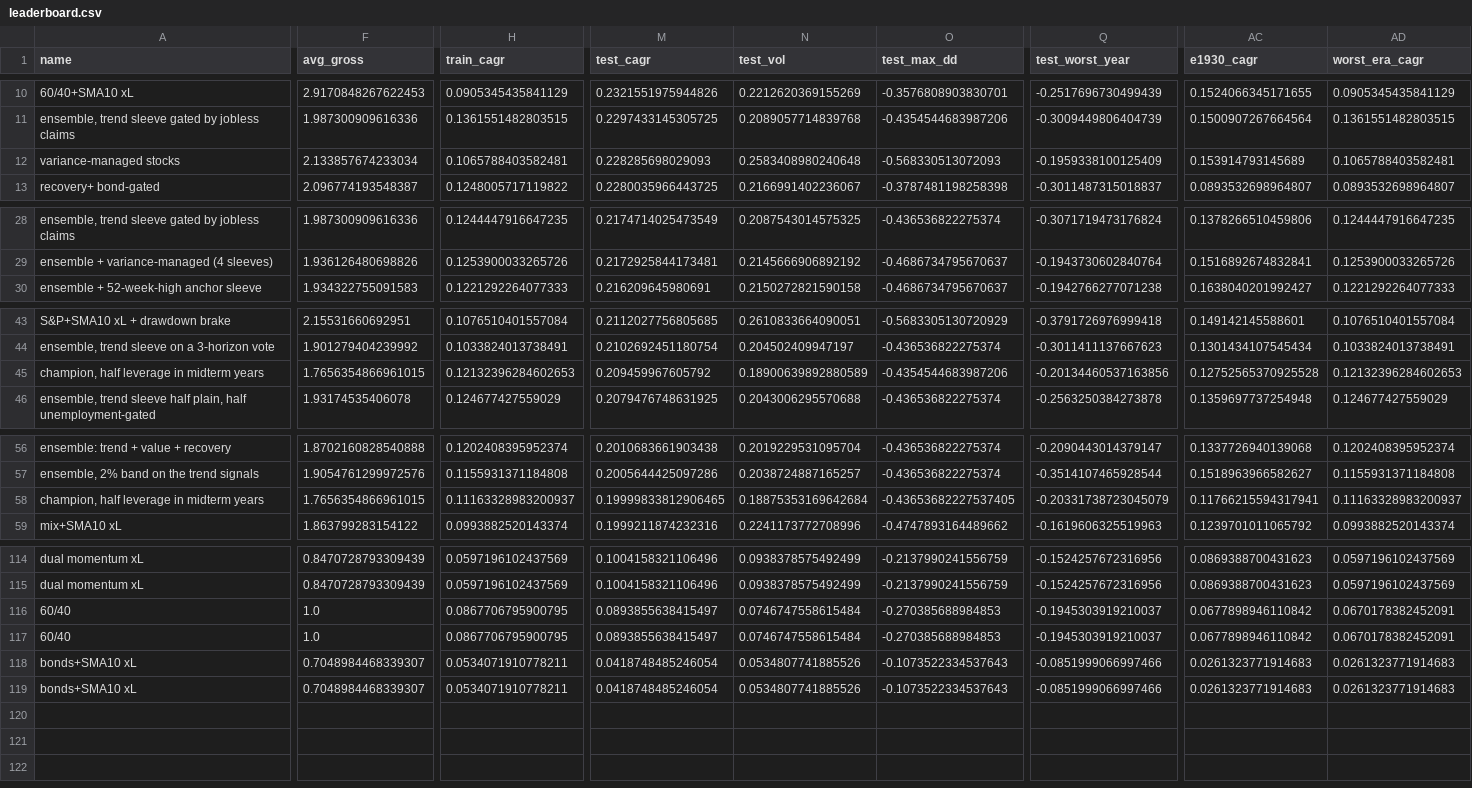
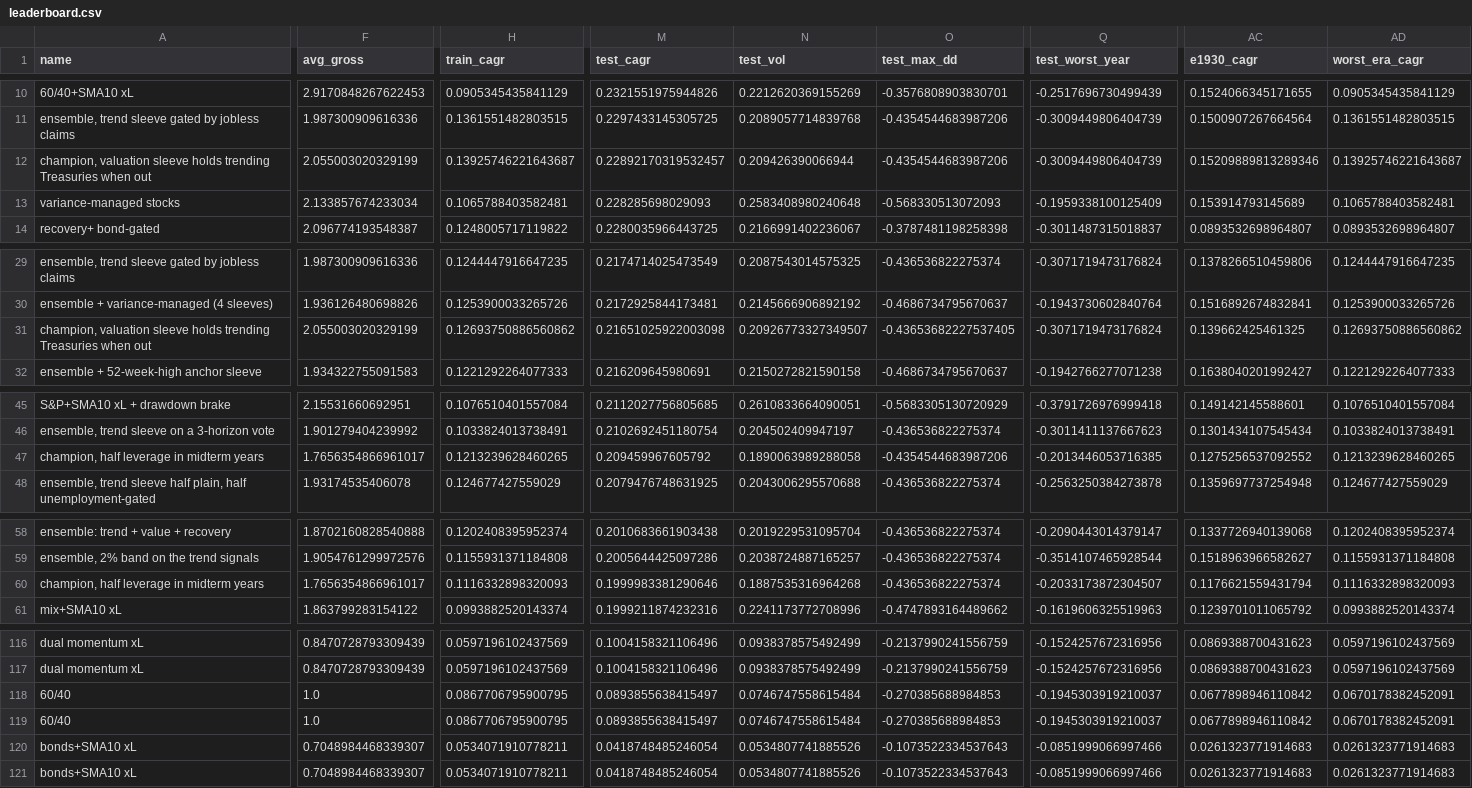
Before and after one commit to eitank123/InverterModel, a CSV file: loop/leaderboard.csv, drawn as a sheet; only a part is shown, gaps mark what is left out; addresses are those after the commit; rows hold the shown columns only; the diff covers the shown part only; the diff names each change by its address in the sheet, - before the commit and + after, or states it on an @@ line.

```diff
--- a/loop/leaderboard.csv
+++ b/loop/leaderboard.csv
+row 12: champion, valuation sleeve holds trending Treasuries when out | 2.055003020329199 | 0.13925746221643687 | 0.22892170319532457 | 0.209426390066944 | -0.4354544683987206 | -0.3009449806404739 | 0.15209889813289346 | 0.13925746221643687
+row 31: champion, valuation sleeve holds trending Treasuries when out | 2.055003020329199 | 0.12693750886560862 | 0.21651025922003098 | 0.20926773327349507 | -0.43653682227537405 | -0.3071719473176824 | 0.139662425461325 | 0.12693750886560862
-F47 (avg_gross): 1.7656354866961015
+F47 (avg_gross): 1.7656354866961017
-H47 (train_cagr): 0.12132396284602653
+H47 (train_cagr): 0.1213239628460265
-N47 (test_vol): 0.18900639892880589
+N47 (test_vol): 0.1890063989288058
-Q47 (test_worst_year): -0.20134460537163856
+Q47 (test_worst_year): -0.2013446053716385
-AC47 (e1930_cagr): 0.12752565370925528
+AC47 (e1930_cagr): 0.1275256537092552
-AD47 (worst_era_cagr): 0.12132396284602653
+AD47 (worst_era_cagr): 0.1213239628460265
-F60 (avg_gross): 1.7656354866961015
+F60 (avg_gross): 1.7656354866961017
-H60 (train_cagr): 0.11163328983200937
+H60 (train_cagr): 0.1116332898320093
-M60 (test_cagr): 0.19999833812906465
+M60 (test_cagr): 0.1999983381290646
-N60 (test_vol): 0.18875353169642684
+N60 (test_vol): 0.1887535316964268
-O60 (test_max_dd): -0.43653682227537405
+O60 (test_max_dd): -0.436536822275374
-Q60 (test_worst_year): -0.20331738723045079
+Q60 (test_worst_year): -0.2033173872304507
-AC60 (e1930_cagr): 0.11766215594317941
+AC60 (e1930_cagr): 0.1176621559431794
-AD60 (worst_era_cagr): 0.11163328983200937
+AD60 (worst_era_cagr): 0.1116332898320093
@@ row 117 moved to row 118: 60/40 @@
@@ row 119 moved to row 120: bonds+SMA10 xL @@
```
Also changed, not shown: 2 edited cells elsewhere in this file, data/news/headlines.csv, 8 other files.
